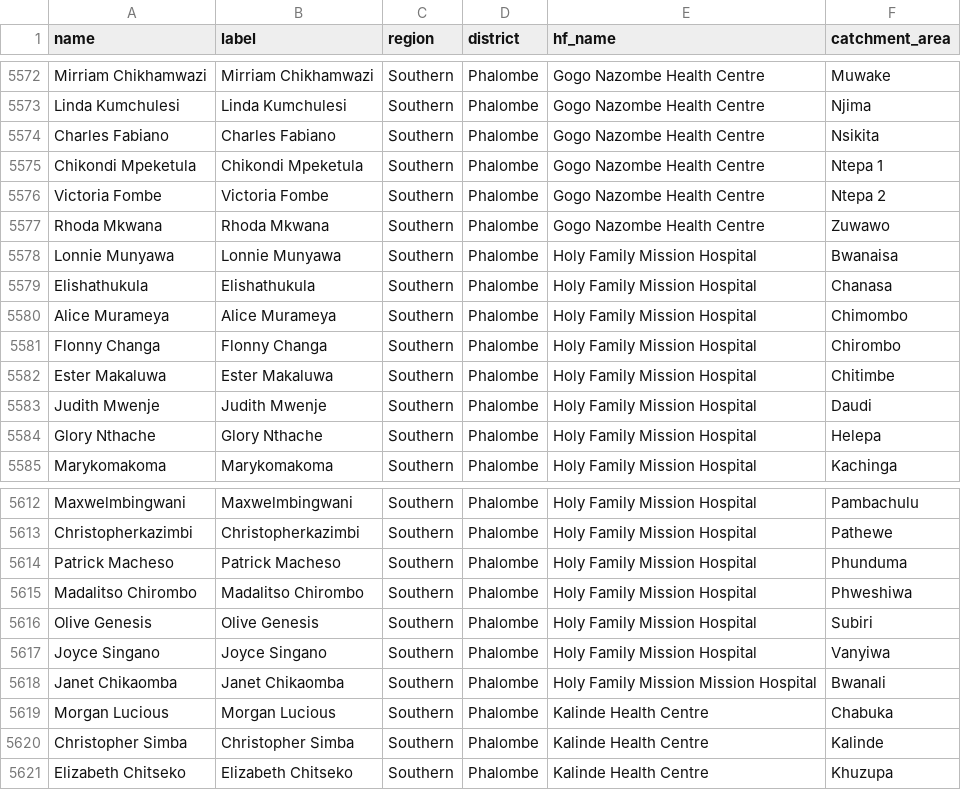
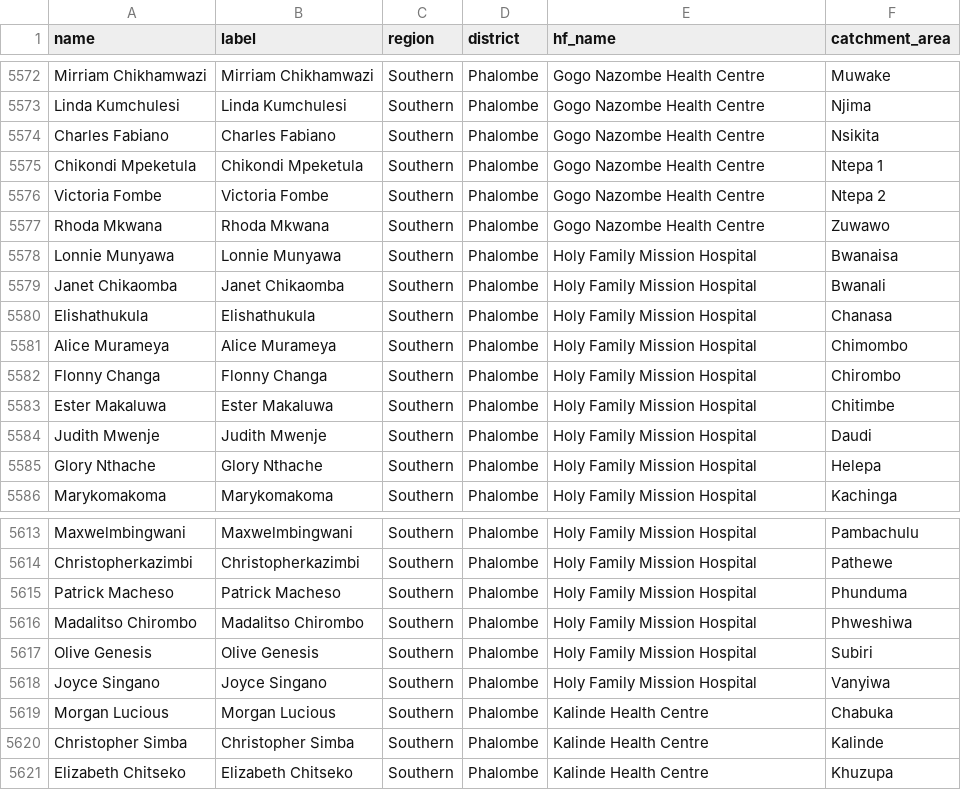
Before and after one commit to shinobi-hunter/kobo-media, a CSV file: village_configuration/chws.csv, drawn as a sheet; only a part is shown, gaps mark what is left out.

Commit message:
Sync Sorted Media

```diff
--- a/village_configuration/chws.csv
+++ b/village_configuration/chws.csv
@@ -5578,2 +5578,3 @@
 "Lonnie Munyawa","Lonnie Munyawa","Southern","Phalombe","Holy Family Mission Hospital","Bwanaisa"
+"Janet Chikaomba","Janet Chikaomba","Southern","Phalombe","Holy Family Mission Hospital","Bwanali"
 "Elishathukula","Elishathukula","Southern","Phalombe","Holy Family Mission Hospital","Chanasa"
@@ -5617,3 +5618,2 @@
 "Joyce Singano","Joyce Singano","Southern","Phalombe","Holy Family Mission Hospital","Vanyiwa"
-"Janet Chikaomba","Janet Chikaomba","Southern","Phalombe","Holy Family Mission Mission Hospital","Bwanali"
 "Morgan Lucious","Morgan Lucious","Southern","Phalombe","Kalinde Health Centre","Chabuka"
```
